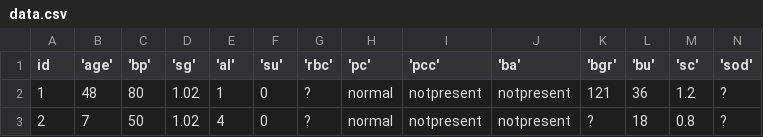
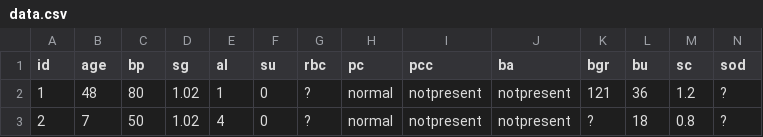
Before and after one commit to wajdi-22/kidney_disease, a CSV file: data.csv, drawn as a sheet; only a part is shown; the diff covers the shown part only; the diff names each change by its address in the sheet, - before the commit and + after, or states it on an @@ line.

Commit message:
Update data.csv

```diff
--- a/data.csv
+++ b/data.csv
-B1: 'age'
+B1: age
-C1: 'bp'
+C1: bp
-D1: 'sg'
+D1: sg
-E1: 'al'
+E1: al
-F1: 'su'
+F1: su
-G1: 'rbc'
+G1: rbc
-H1: 'pc'
+H1: pc
-I1: 'pcc'
+I1: pcc
-J1: 'ba'
+J1: ba
-K1: 'bgr'
+K1: bgr
-L1: 'bu'
+L1: bu
-M1: 'sc'
+M1: sc
-N1: 'sod'
+N1: sod
```
Also changed, not shown: 12 edited cells elsewhere in this file.
